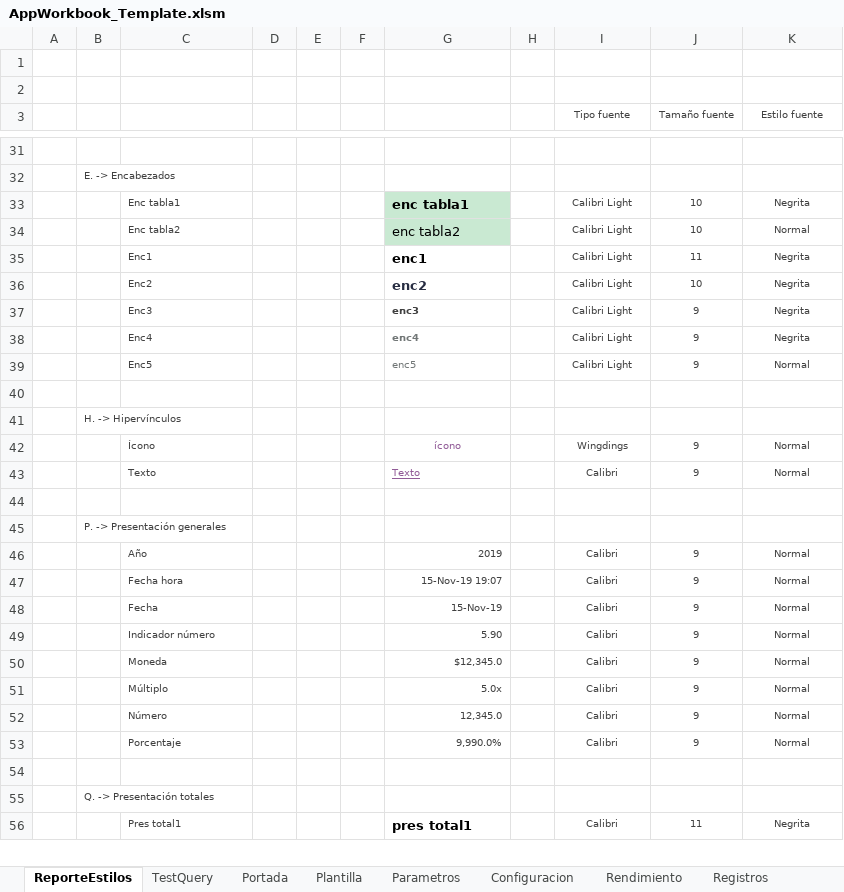
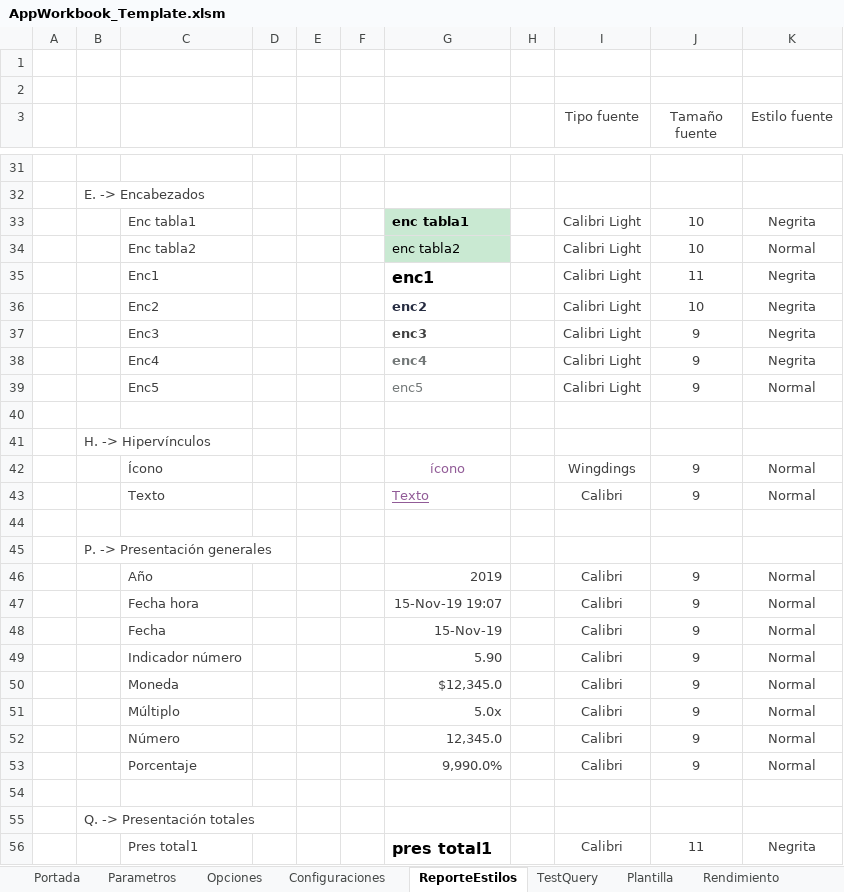
Before and after one commit to rdiazjimenez/ExcelVBA_AppTemplate, an Excel workbook: AppWorkbook_Template.xlsm, sheet ReporteEstilos, drawn as a sheet; only a part is shown, gaps mark what is left out; values as stored, in another font and other column widths than the file's, no borders; the diff covers the shown part only; the diff names each change by its address in the sheet, - before the commit and + after, or states it on an @@ line.

```diff
--- a/AppWorkbook_Template.xlsm (sheet ReporteEstilos)
+++ b/AppWorkbook_Template.xlsm (sheet ReporteEstilos)
-sheet tab: Configuracion
+sheet tab: Opciones
+sheet tab: Configuraciones
@@ sheet tab order changed: Portada | Parametros | Opciones | Configuraciones | ReporteEstilos | TestQuery | Plantilla | Rendimiento @@
@@ I3:K3 text size: larger @@
@@ B32 text size: larger @@
@@ C33:C39 text size: larger @@
@@ I33:K39 text size: larger @@
@@ G35 text size: larger @@
@@ G37:G39 text size: larger @@
@@ B41 text size: larger @@
@@ C42:C43 text size: larger @@
@@ G42:G43 text size: larger @@
@@ I42:K43 text size: larger @@
@@ B45 text size: larger @@
@@ C46:C53 text size: larger @@
@@ G46:G53 text size: larger @@
@@ I46:K53 text size: larger @@
@@ B55 text size: larger @@
@@ C56 text size: larger @@
@@ G56 text size: larger @@
@@ I56:K56 text size: larger @@
```
Also changed, not shown: cell formats elsewhere in this sheet, sheet Registros, sheet Rendimiento, sheet Parametros, sheet Portada, sheet Opciones, sheet TestQuery, 3 more sheets, hidden cells, charts or pictures.
